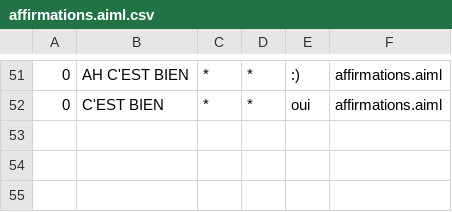
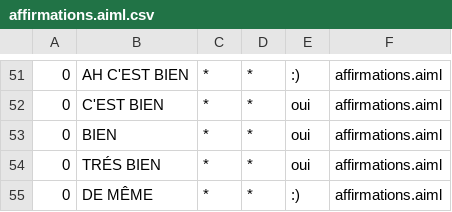
Before and after one commit to ghassenghouibi/TchatBot, a CSV file: bots/bill_gates/aimlif/affirmations.aiml.csv, drawn as a sheet; only a part is shown, gaps mark what is left out.

```diff
--- a/bots/bill_gates/aimlif/affirmations.aiml.csv
+++ b/bots/bill_gates/aimlif/affirmations.aiml.csv
@@ -52 +52,4 @@
 0,C'EST BIEN,*,*,oui,affirmations.aiml
+0,BIEN,*,*,oui,affirmations.aiml
+0,TRÉS BIEN,*,*,oui,affirmations.aiml
+0,DE MÊME,*,*,:),affirmations.aiml
```
Also changed, not shown: bots/bill_gates/aimlif/famille.aiml.csv, bots/bill_gates/aimlif/microsoft.aiml.csv, 14 other files.
